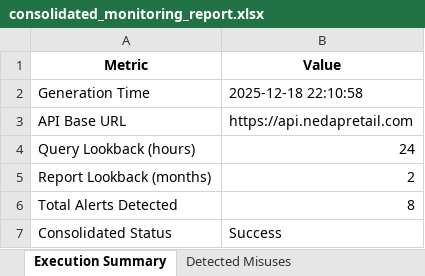
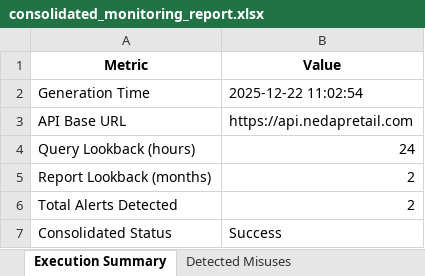
Before and after one commit to xadriann/Status-dashboard, an Excel workbook: consolidated_monitoring_report.xlsx, sheet Execution Summary, drawn as a sheet; values as stored, in another font and other column widths than the file's, no borders; the diff names each change by its address in the sheet, - before the commit and + after, or states it on an @@ line.

```diff
--- a/consolidated_monitoring_report.xlsx (sheet Execution Summary)
+++ b/consolidated_monitoring_report.xlsx (sheet Execution Summary)
-B2 (Value): 2025-12-18 22:10:58
+B2 (Value): 2025-12-22 11:02:54
-B6 (Value): 8
+B6 (Value): 2
```
Also changed, not shown: sheet Stock_damaged, sheet Detected Misuses, sheet Shipment Metrics, sheet Store Rankings, 10 other files.
